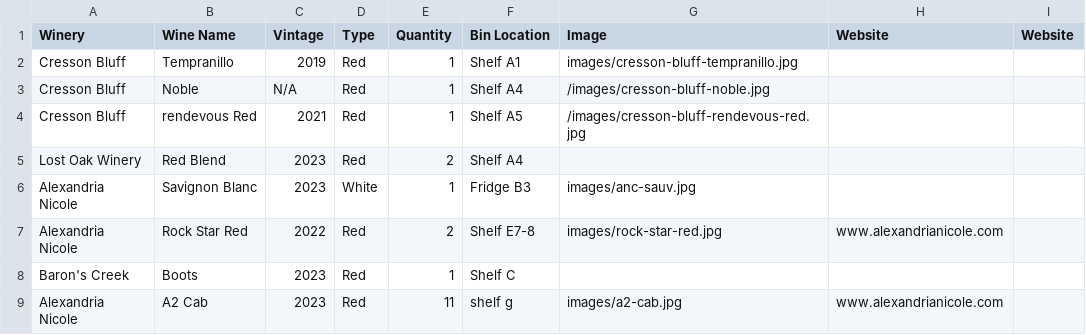
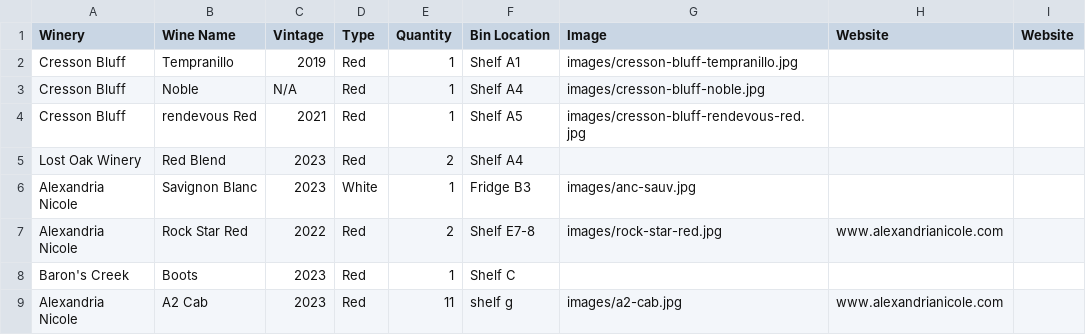
Before and after one commit to bkulp77/cmpa-wine-inventory-project, a CSV file: project-01/inventory.csv, drawn as a sheet.

Commit message:
Update inventory.csv

```diff
--- a/project-01/inventory.csv
+++ b/project-01/inventory.csv
@@ -2,4 +2,4 @@ Winery,Wine Name,Vintage,Type,Quantity,Bin Location,Image,Website,Website
 Cresson Bluff,Tempranillo,2019,Red,1,Shelf A1,images/cresson-bluff-tempranillo.jpg,,
-Cresson Bluff,Noble,N/A,Red,1,Shelf A4,/images/cresson-bluff-noble.jpg,,
-Cresson Bluff,rendevous Red,2021,Red,1,Shelf A5,/images/cresson-bluff-rendevous-red.jpg,,
+Cresson Bluff,Noble,N/A,Red,1,Shelf A4,images/cresson-bluff-noble.jpg,,
+Cresson Bluff,rendevous Red,2021,Red,1,Shelf A5,images/cresson-bluff-rendevous-red.jpg,,
 Lost Oak Winery,Red Blend,2023,Red,2,Shelf A4,,,
```
